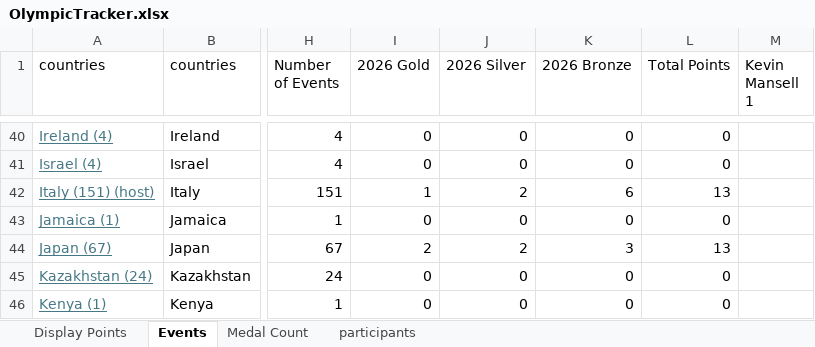
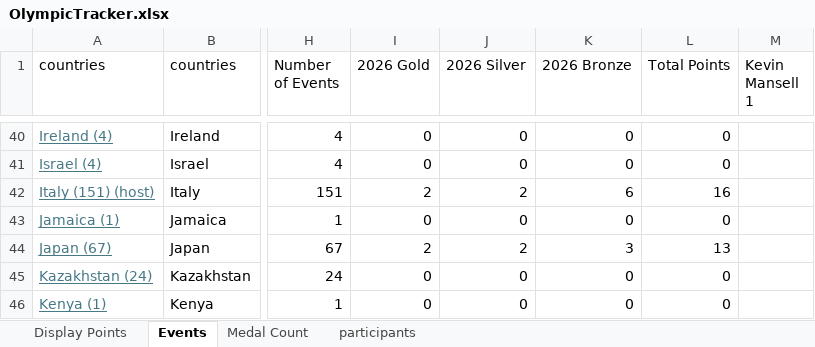
Before and after one commit to j-slack/Salary-Cap-Winter-Olympics-2026, an Excel workbook: OlympicTracker.xlsx, sheet Events, drawn as a sheet; only a part is shown, gaps mark what is left out; values as stored, in another font and other column widths than the file's, no borders; charts and pictures not drawn; the diff covers the shown part only; the diff names each change by its address in the sheet, - before the commit and + after, or states it on an @@ line.

```diff
--- a/OlympicTracker.xlsx (sheet Events)
+++ b/OlympicTracker.xlsx (sheet Events)
-I42 (2026 Gold): 1
+I42 (2026 Gold): 2
-L42 (Total Points): 13
+L42 (Total Points): 16
```
Also changed, not shown: 35 edited cells elsewhere in this sheet, sheet Medal Count, sheet Display Points.
